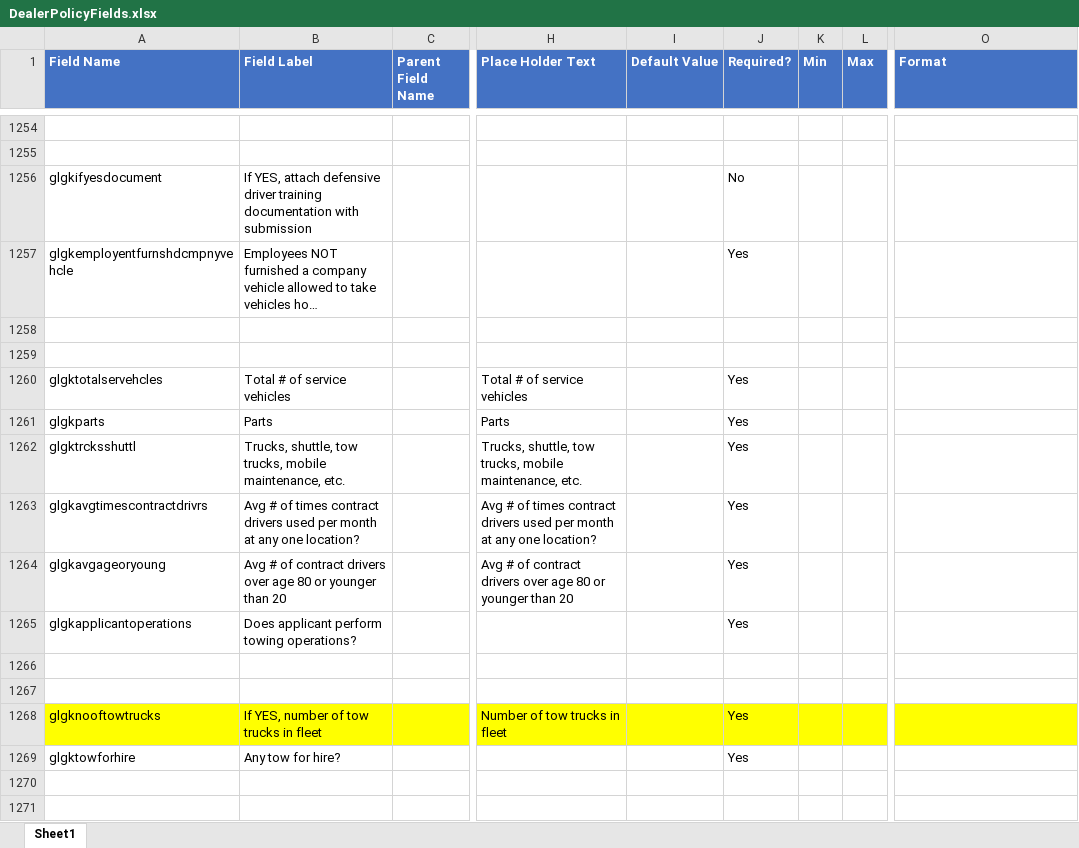
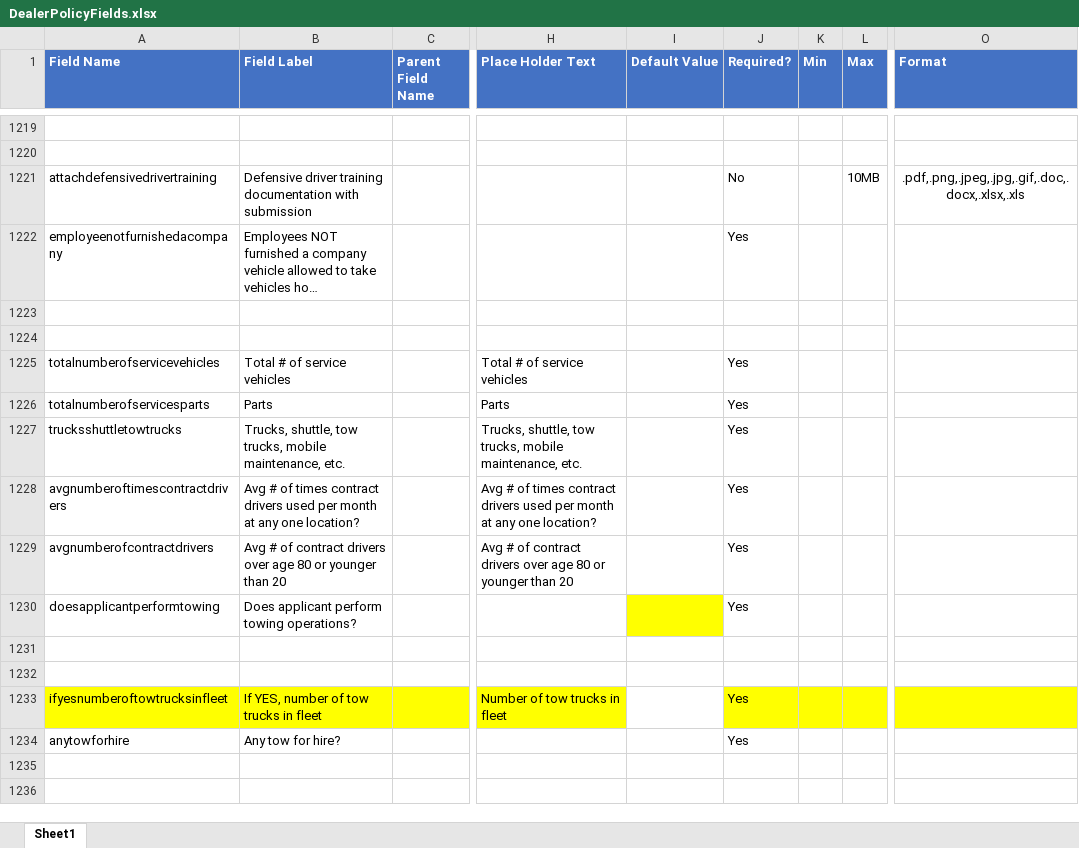
Before and after one commit to vijayeox/jenkinsdemo-API, an Excel workbook: clients/ArrowHead/content/entity/DealerPolicyFields.xlsx, sheet Sheet1, drawn as a sheet; only a part is shown, gaps mark what is left out; long unchanged cells end in …; values as stored, in another font and other column widths than the file's, no borders; conditional formats not drawn; addresses are those after the commit; the diff covers the shown part only; the diff names each change by its address in the sheet, - before the commit and + after, or states it on an @@ line.

Commit message:
Updated ArrowHead form and excel field mapping

```diff
--- a/clients/ArrowHead/content/entity/DealerPolicyFields.xlsx (sheet Sheet1)
+++ b/clients/ArrowHead/content/entity/DealerPolicyFields.xlsx (sheet Sheet1)
-A1221 (Field Name): glgkifyesdocument
+A1221 (Field Name): attachdefensivedrivertraining
-B1221 (Field Label): If YES, attach defensive driver training…
+B1221 (Field Label): Defensive driver training…
-L1221 (Max): (empty)
+L1221 (Max): 10MB
-O1221 (Format): (empty)
+O1221 (Format): .pdf,.png,.jpeg,.jpg,.gif,.doc,.docx,.xlsx,.xls
-A1222 (Field Name): glgkemployentfurnshdcmpnyvehcle
+A1222 (Field Name): employeenotfurnishedacompany
-A1225 (Field Name): glgktotalservehcles
+A1225 (Field Name): totalnumberofservicevehicles
-A1226 (Field Name): glgkparts
+A1226 (Field Name): totalnumberofservicesparts
-A1227 (Field Name): glgktrcksshuttl
+A1227 (Field Name): trucksshuttletowtrucks
-A1228 (Field Name): glgkavgtimescontractdrivrs
+A1228 (Field Name): avgnumberoftimescontractdrivers
-A1229 (Field Name): glgkavgageoryoung
+A1229 (Field Name): avgnumberofcontractdrivers
-A1230 (Field Name): glgkapplicantoperations
+A1230 (Field Name): doesapplicantperformtowing
-I1230 fill: none
+I1230 fill: #FFFF00
-A1233 (Field Name): glgknooftowtrucks
+A1233 (Field Name): ifyesnumberoftowtrucksinfleet
-I1233 fill: #FFFF00
+I1233 fill: none
-A1234 (Field Name): glgktowforhire
+A1234 (Field Name): anytowforhire
```
Also changed, not shown: 7 added rows, 35 removed rows, 226 edited cells and cell formats elsewhere in this sheet, 1 other file.
